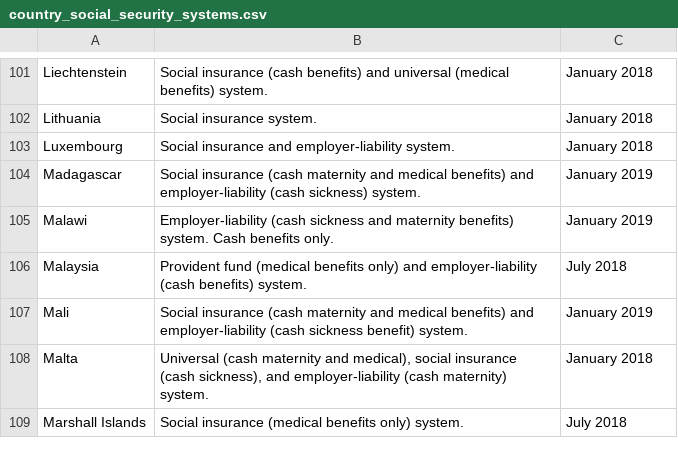
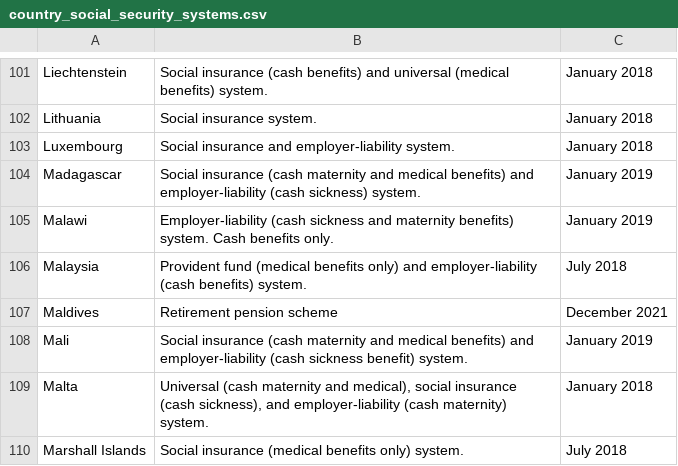
Before and after one commit to AndrewZinc/Expect_Life-Redux, a CSV file: Data_Exploration/country_social_security_systems.csv, drawn as a sheet; only a part is shown, gaps mark what is left out.

```diff
--- a/Data_Exploration/country_social_security_systems.csv
+++ b/Data_Exploration/country_social_security_systems.csv
@@ -106,2 +106,3 @@ Malawi, Employer-liability (cash sickness and maternity benefits) system. Cash b
 Malaysia, Provident fund (medical benefits only) and employer-liability (cash benefits) system.,July 2018
+Maldives,Retirement pension scheme,December 2021
 Mali, Social insurance (cash maternity and medical benefits) and employer-liability (cash sickness benefit) system.,January 2019
```
Also changed, not shown: 6 other files.
